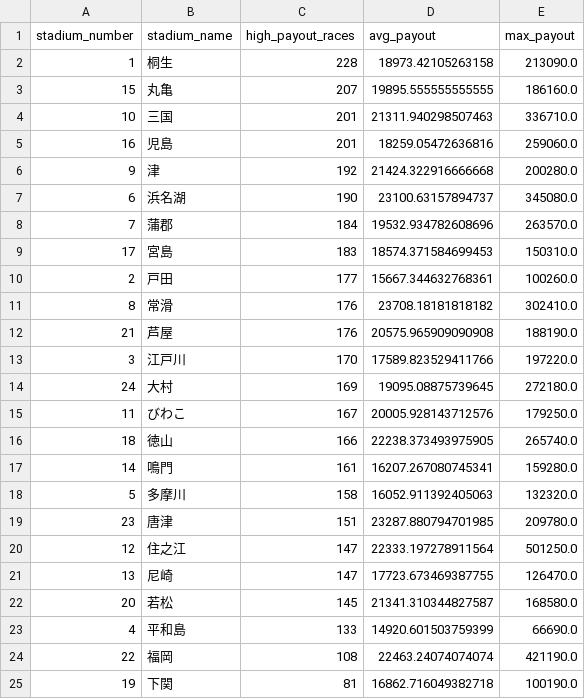
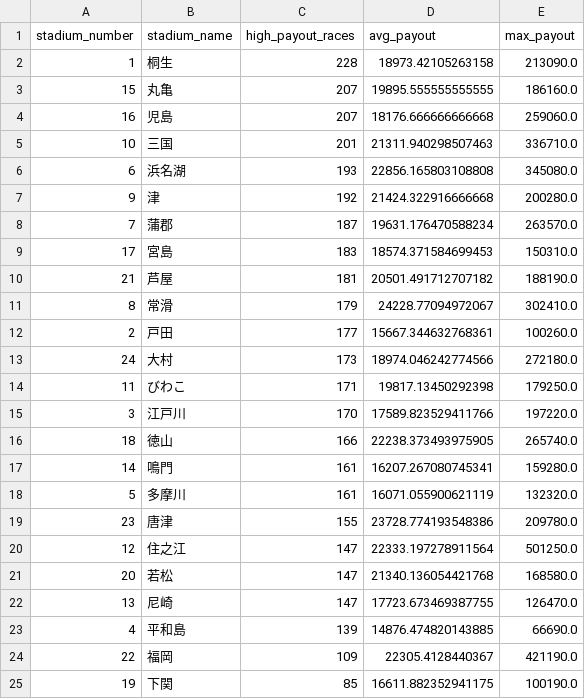
Before and after one commit to Patrickimamura/boatrace-analysis, a CSV file: output/stadium_high_payout_summary.csv, drawn as a sheet.

```diff
--- a/output/stadium_high_payout_summary.csv
+++ b/output/stadium_high_payout_summary.csv
@@ -3,23 +3,23 @@
 15,丸亀,207,19895.555555555555,186160.0
+16,児島,207,18176.666666666668,259060.0
 10,三国,201,21311.940298507463,336710.0
-16,児島,201,18259.05472636816,259060.0
+6,浜名湖,193,22856.165803108808,345080.0
 9,津,192,21424.322916666668,200280.0
-6,浜名湖,190,23100.63157894737,345080.0
-7,蒲郡,184,19532.934782608696,263570.0
+7,蒲郡,187,19631.176470588234,263570.0
 17,宮島,183,18574.371584699453,150310.0
+21,芦屋,181,20501.491712707182,188190.0
+8,常滑,179,24228.77094972067,302410.0
 2,戸田,177,15667.344632768361,100260.0
-8,常滑,176,23708.18181818182,302410.0
-21,芦屋,176,20575.965909090908,188190.0
+24,大村,173,18974.046242774566,272180.0
+11,びわこ,171,19817.13450292398,179250.0
 3,江戸川,170,17589.823529411766,197220.0
-24,大村,169,19095.08875739645,272180.0
-11,びわこ,167,20005.928143712576,179250.0
 18,徳山,166,22238.373493975905,265740.0
 14,鳴門,161,16207.267080745341,159280.0
-5,多摩川,158,16052.911392405063,132320.0
-23,唐津,151,23287.880794701985,209780.0
+5,多摩川,161,16071.055900621119,132320.0
+23,唐津,155,23728.774193548386,209780.0
 12,住之江,147,22333.197278911564,501250.0
+20,若松,147,21340.136054421768,168580.0
 13,尼崎,147,17723.673469387755,126470.0
-20,若松,145,21341.310344827587,168580.0
-4,平和島,133,14920.601503759399,66690.0
-22,福岡,108,22463.24074074074,421190.0
-19,下関,81,16862.716049382718,100190.0
+4,平和島,139,14876.474820143885,66690.0
+22,福岡,109,22305.4128440367,421190.0
+19,下関,85,16611.882352941175,100190.0
```
Also changed, not shown: output/pattern_by_boat_order.csv, output/pattern_by_course_order.csv, 7 other files.
